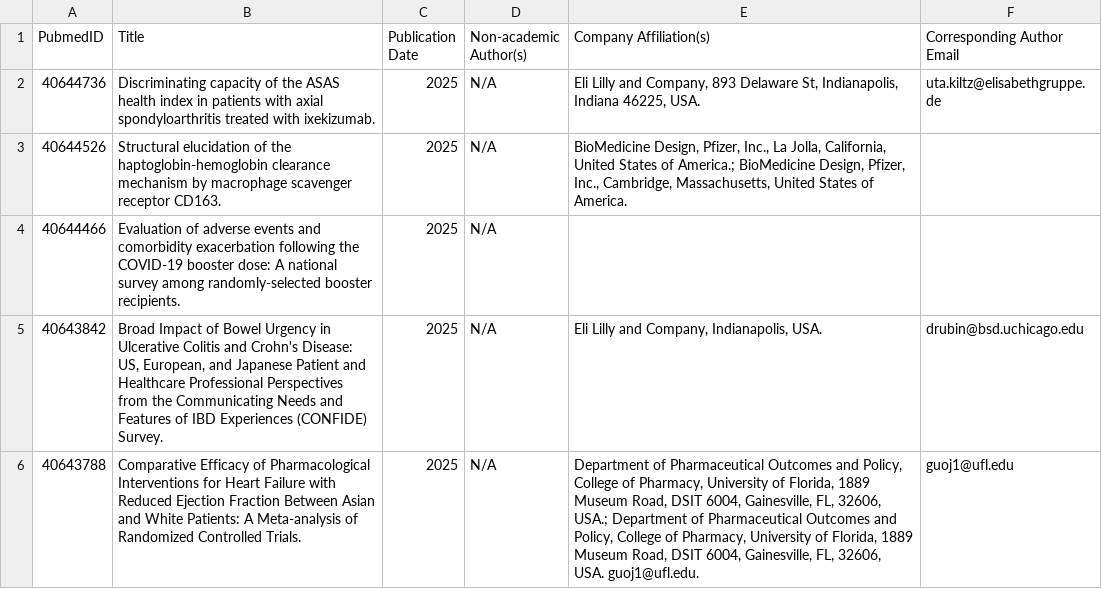
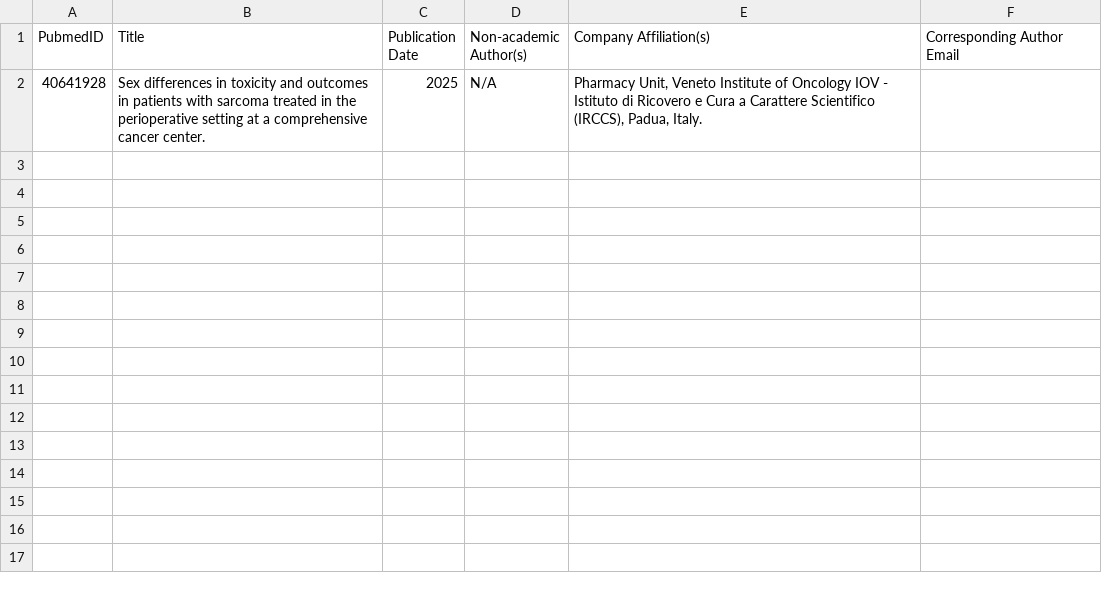
Before and after one commit to saffiyashabeen/get-papers-list, a CSV file: pubmed_papers.csv, drawn as a sheet.

```diff
--- a/pubmed_papers.csv
+++ b/pubmed_papers.csv
@@ -1,6 +1,2 @@
 PubmedID,Title,Publication Date,Non-academic Author(s),Company Affiliation(s),Corresponding Author Email
-40644736,Discriminating capacity of the ASAS health index in patients with axial spondyloarthritis treated with ixekizumab.,2025,N/A,"Eli Lilly and Company, 893 Delaware St, Indianapolis, Indiana 46225, USA.",uta.kiltz@elisabethgruppe.de
-40644526,Structural elucidation of the haptoglobin-hemoglobin clearance mechanism by macrophage scavenger receptor CD163.,2025,N/A,"BioMedicine Design, Pfizer, Inc., La Jolla, California, United States of America.; BioMedicine Design, Pfizer, Inc., Cambridge, Massachusetts, United States of America.",
-40644466,Evaluation of adverse events and comorbidity exacerbation following the COVID-19 booster dose: A national survey among randomly-selected booster recipients.,2025,N/A,,
-40643842,"Broad Impact of Bowel Urgency in Ulcerative Colitis and Crohn's Disease: US, European, and Japanese Patient and Healthcare Professional Perspectives from the Communicating Needs and Features of IBD Experiences (CONFIDE) Survey.",2025,N/A,"Eli Lilly and Company, Indianapolis, USA.",drubin@bsd.uchicago.edu
-40643788,Comparative Efficacy of Pharmacological Interventions for Heart Failure with Reduced Ejection Fraction Between Asian and White Patients: A Meta-analysis of Randomized Controlled Trials.,2025,N/A,"Department of Pharmaceutical Outcomes and Policy, College of Pharmacy, University of Florida, 1889 Museum Road, DSIT 6004, Gainesville, FL, 32606, USA.; Department of Pharmaceutical Outcomes and Policy, College of Pharmacy, University of Florida, 1889 Museum Road, DSIT 6004, Gainesville, FL, 32606, USA. guoj1@ufl.edu.",guoj1@ufl.edu
+40641928,Sex differences in toxicity and outcomes in patients with sarcoma treated in the perioperative setting at a comprehensive cancer center.,2025,N/A,"Pharmacy Unit, Veneto Institute of Oncology IOV - Istituto di Ricovero e Cura a Carattere Scientifico (IRCCS), Padua, Italy.",
```
Also changed, not shown: 1 other file.
